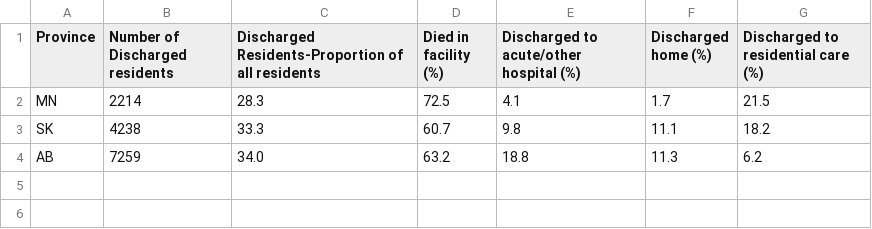
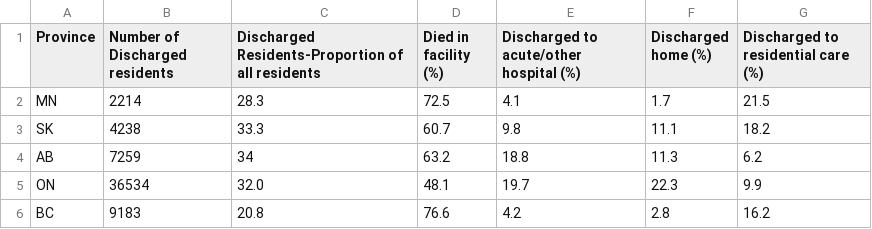
Before and after one commit to AhmadMobin/CCRS_2015_16, a CSV file: Profile_Discharge_Residents.csv, drawn as a sheet.

Commit message:
Add files via upload

```diff
--- a/Profile_Discharge_Residents.csv
+++ b/Profile_Discharge_Residents.csv
@@ -3,2 +3,4 @@ MN,2214,28.3,72.5,4.1,1.7,21.5
 SK,4238,33.3,60.7,9.8,11.1,18.2
-AB,7259,34.0,63.2,18.8,11.3,6.2
+AB,7259,34,63.2,18.8,11.3,6.2
+ON,36534,32.0,48.1,19.7,22.3,9.9
+BC,9183,20.8,76.6,4.2,2.8,16.2
```
